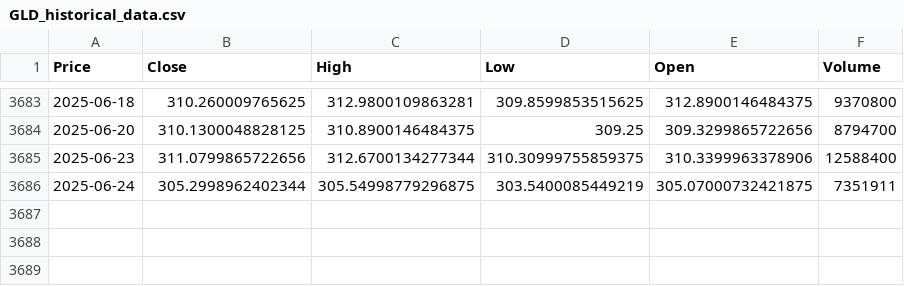
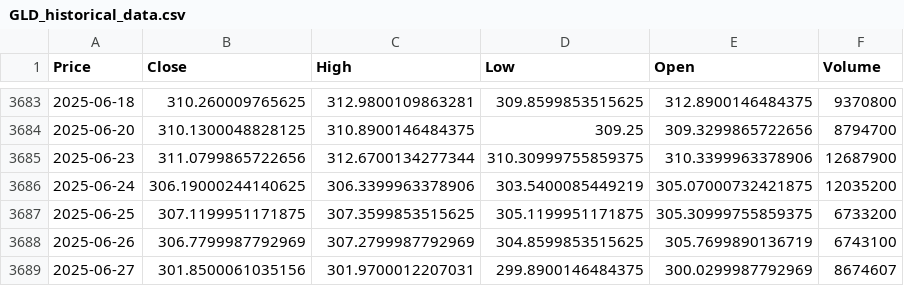
Before and after one commit to jamesg7631/RetirementPlannerAPIs, a CSV file: data/raw_daily/GLD_historical_data.csv, drawn as a sheet; only a part is shown, gaps mark what is left out; the diff names each change by its address in the sheet, - before the commit and + after, or states it on an @@ line.

```diff
--- a/data/raw_daily/GLD_historical_data.csv
+++ b/data/raw_daily/GLD_historical_data.csv
-F3685 (Volume): 12588400
+F3685 (Volume): 12687900
-B3686 (Close): 305.2998962402344
+B3686 (Close): 306.19000244140625
-C3686 (High): 305.54998779296875
+C3686 (High): 306.3399963378906
-F3686 (Volume): 7351911
+F3686 (Volume): 12035200
+row 3687: 2025-06-25 | 307.1199951171875 | 307.3599853515625 | 305.1199951171875 | 305.30999755859375 | 6733200
+row 3688: 2025-06-26 | 306.7799987792969 | 307.2799987792969 | 304.8599853515625 | 305.7699890136719 | 6743100
+row 3689: 2025-06-27 | 301.8500061035156 | 301.9700012207031 | 299.8900146484375 | 300.0299987792969 | 8674607
```
Also changed, not shown: data/raw_daily/DBC_historical_data.csv, data/raw_daily/GBPUSD=X_historical_data.csv, 46 other files.
